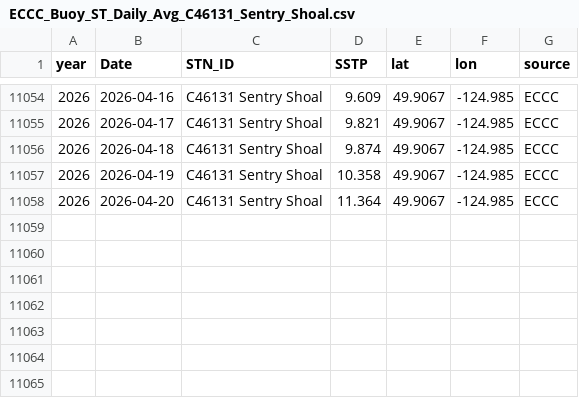
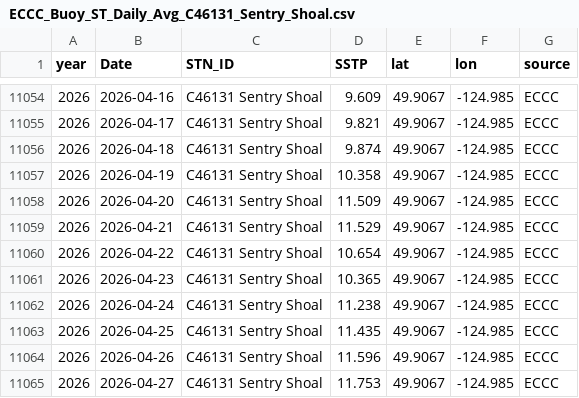
Before and after one commit to IOS-OSD-DPG/Pacific_SST_Monitoring, a CSV file: data/buoy_ST_daily/ECCC_Buoy_ST_Daily_Avg_C46131_Sentry_Shoal.csv, drawn as a sheet; only a part is shown, gaps mark what is left out.

```diff
--- a/data/buoy_ST_daily/ECCC_Buoy_ST_Daily_Avg_C46131_Sentry_Shoal.csv
+++ b/data/buoy_ST_daily/ECCC_Buoy_ST_Daily_Avg_C46131_Sentry_Shoal.csv
@@ -11057,2 +11057,9 @@
 2026,2026-04-19,"C46131 Sentry Shoal",10.358,49.9067,-124.985,"ECCC"
-2026,2026-04-20,"C46131 Sentry Shoal",11.364,49.9067,-124.985,"ECCC"
+2026,2026-04-20,"C46131 Sentry Shoal",11.509,49.9067,-124.985,"ECCC"
+2026,2026-04-21,"C46131 Sentry Shoal",11.529,49.9067,-124.985,"ECCC"
+2026,2026-04-22,"C46131 Sentry Shoal",10.654,49.9067,-124.985,"ECCC"
+2026,2026-04-23,"C46131 Sentry Shoal",10.365,49.9067,-124.985,"ECCC"
+2026,2026-04-24,"C46131 Sentry Shoal",11.238,49.9067,-124.985,"ECCC"
+2026,2026-04-25,"C46131 Sentry Shoal",11.435,49.9067,-124.985,"ECCC"
+2026,2026-04-26,"C46131 Sentry Shoal",11.596,49.9067,-124.985,"ECCC"
+2026,2026-04-27,"C46131 Sentry Shoal",11.753,49.9067,-124.985,"ECCC"
```
Also changed, not shown: data/buoy_ST_daily/ECCC_Buoy_ST_Daily_Avg_C46145_Central_Dixon_Entrance.csv, data/buoy_ST_daily/ECCC_Buoy_ST_Daily_Avg_C46205_W_Dixon_Entrance.csv, 41 other files.
